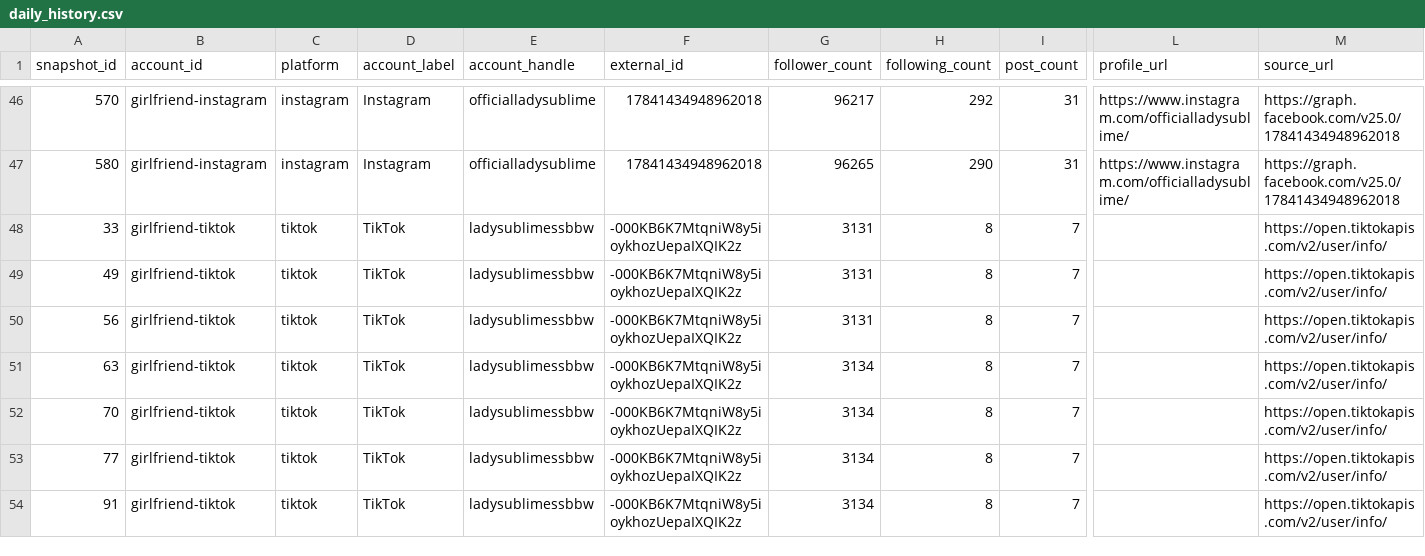
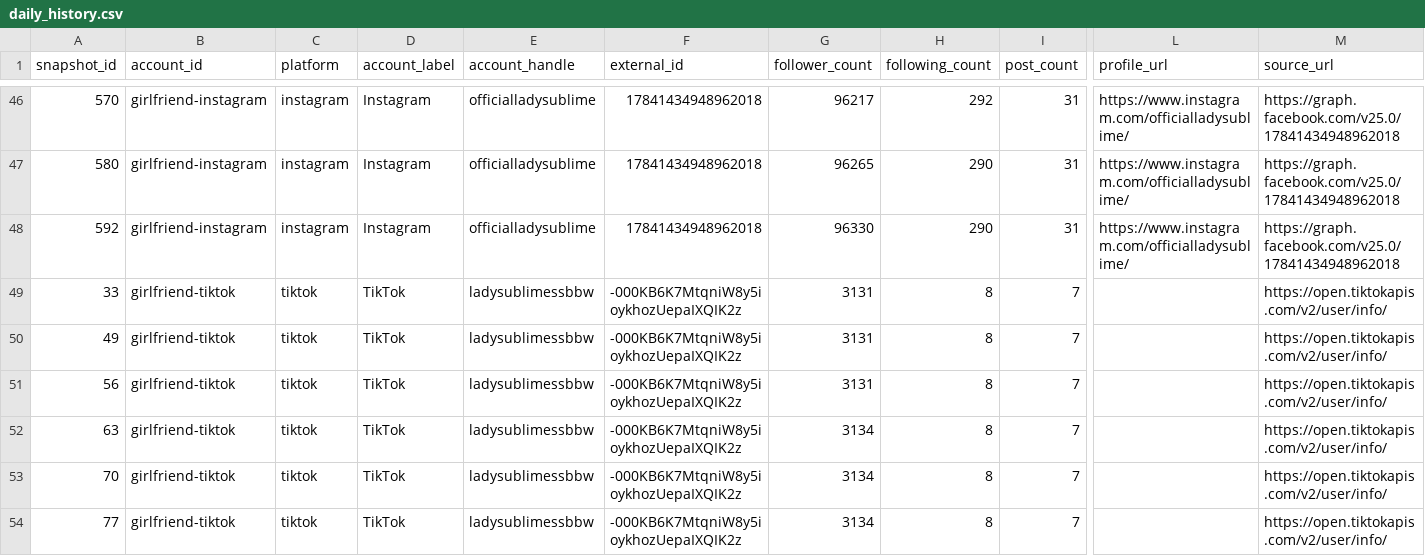
Before and after one commit to Trippaeon3/sublime-social-tracker-site, a CSV file: dashboard/data/daily_history.csv, drawn as a sheet; only a part is shown, gaps mark what is left out; the shorter side is filled out with more unchanged rows; rows hold the shown columns only; the diff covers the shown part only; the diff names each change by its address in the sheet, - before the commit and + after, or states it on an @@ line.

```diff
--- a/dashboard/data/daily_history.csv
+++ b/dashboard/data/daily_history.csv
+row 48: 592 | girlfriend-instagram | instagram | Instagram | officialladysublime | 17841434948962018 | 96330 | 290 | 31 | https://www.instagram.com/officialladysublime/ | https://graph.facebook.com/v25.0/17841434948962018
```
Also changed, not shown: 9 added rows elsewhere in this file, dashboard/data/agent_source_status.csv, dashboard/data/ahrefs_web.csv, 12 other files.
